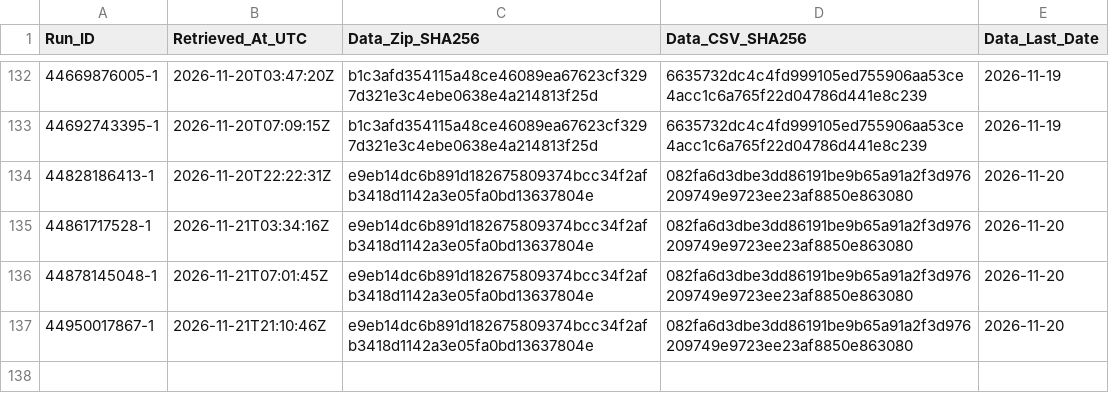
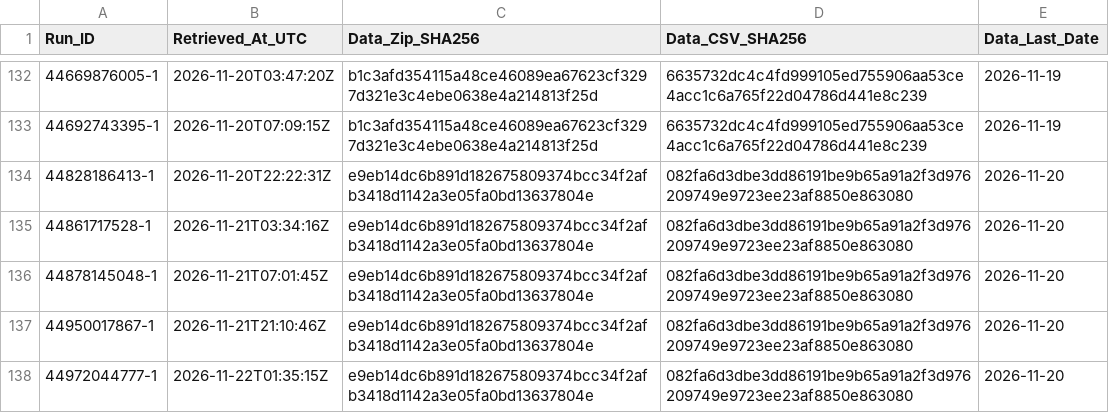
Before and after one commit to junsato1001-ops/-fx-forward-ledger, a CSV file: data/ecb/snapshots.csv, drawn as a sheet; only a part is shown, gaps mark what is left out; the diff names each change by its address in the sheet, - before the commit and + after, or states it on an @@ line.

```diff
--- a/data/ecb/snapshots.csv
+++ b/data/ecb/snapshots.csv
+row 138: 44972044777-1 | 2026-11-22T01:35:15Z | e9eb14dc6b891d182675809374bcc34f2afb3418d1142a3e05fa0bd13637804e | 082fa6d3dbe3dd86191be9b65a91a2f3d976209749e9723ee23af8850e863080 | 2026-11-20
```
Also changed, not shown: ledger/runs.csv.
